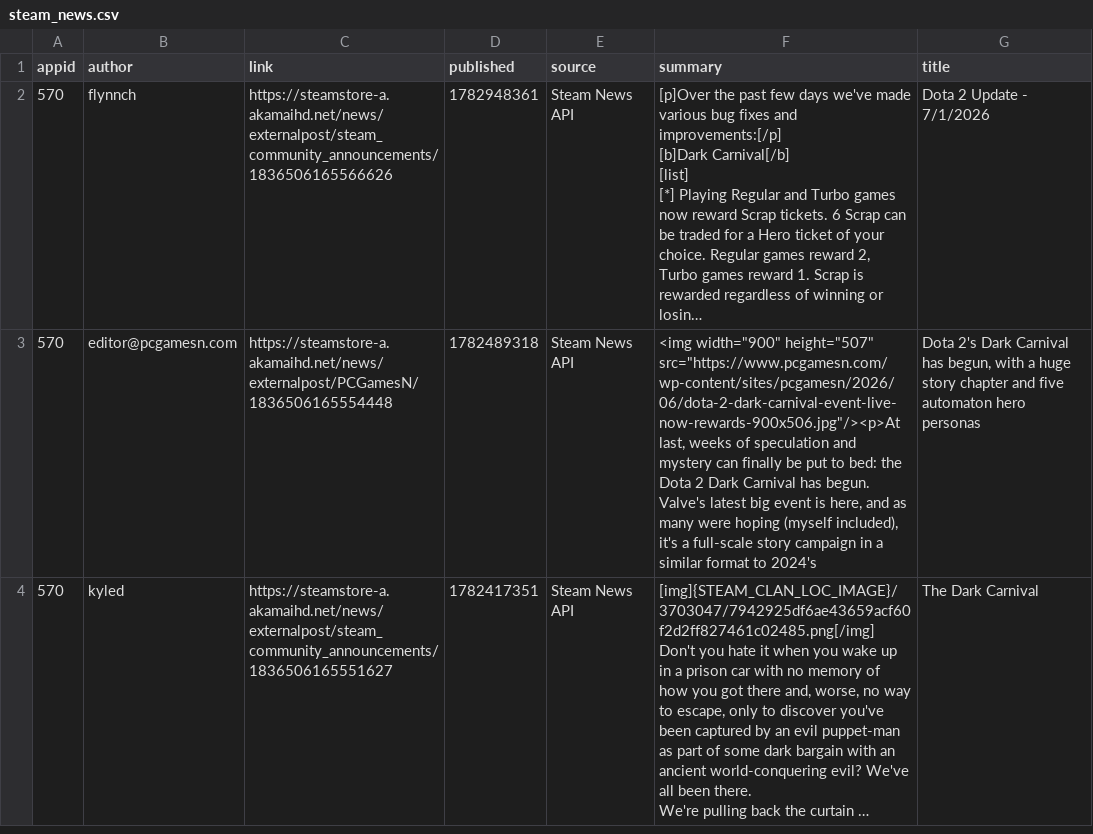
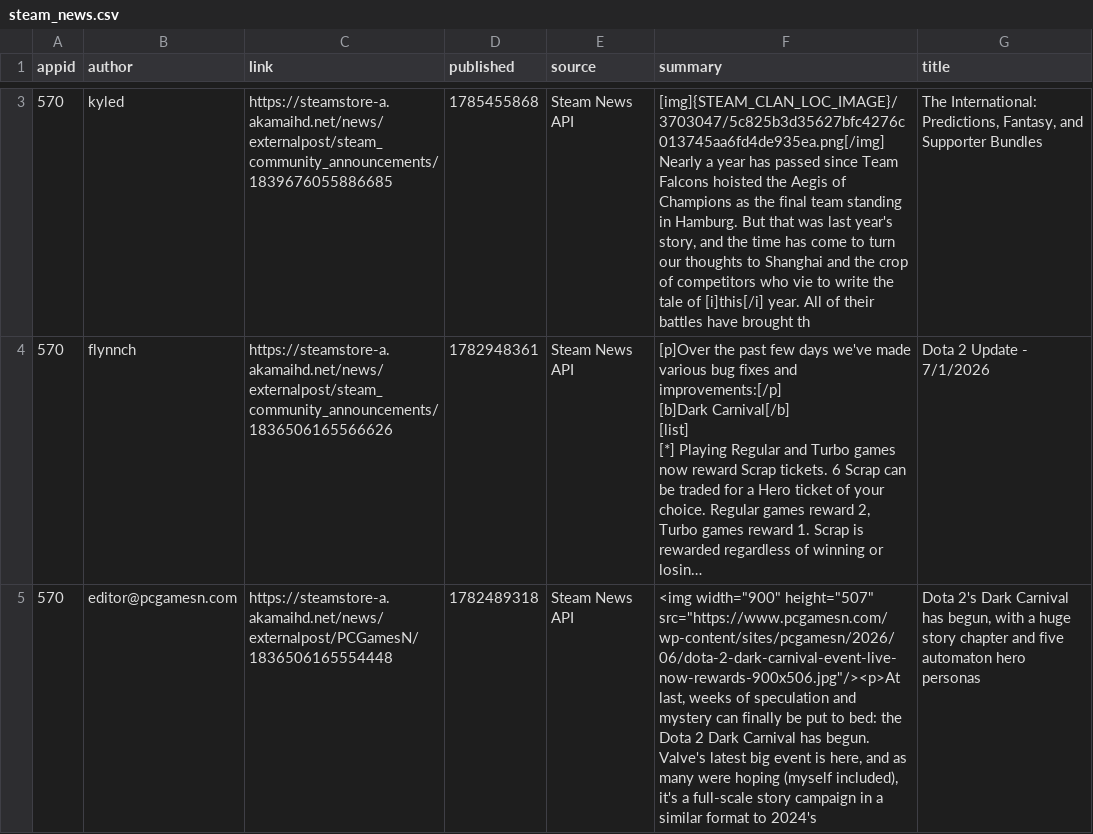
Before and after one commit to BennetttChen/Python-crawl, a CSV file: output/steam_news.csv, drawn as a sheet; only a part is shown, gaps mark what is left out; the shorter side is filled out with more unchanged rows; long unchanged cells end in …; ↵ is a line break in a cell; the diff covers the shown part only; the diff names each change by its address in the sheet, - before the commit and + after, or states it on an @@ line.

```diff
--- a/output/steam_news.csv
+++ b/output/steam_news.csv
+row 3: 570 | kyled | https://steamstore-a.akamaihd.net/news/externalpost/steam_community_announcements/1839676055886685 | 1785455868 | Steam News API | [img]{STEAM_CLAN_LOC_IMAGE}/3703047/5c825b3d35627bfc4276c013745aa6fd4de935ea.png[/img] ↵ Nearly a year has passed since Team Falcons hoisted the Aegis of Champions as the final team standing in Hamburg. But that was last year's story, and the time has come to turn our thoughts to Shanghai and the crop of competitors who vie to write the tale of [i]this[/i] year. All of their battles have brought th | The International: Predictions, Fantasy, and Supporter Bundles
```
Also changed, not shown: 3 added rows and 4 removed rows elsewhere in this file, output/bili_timeline.csv, 4 other files.
